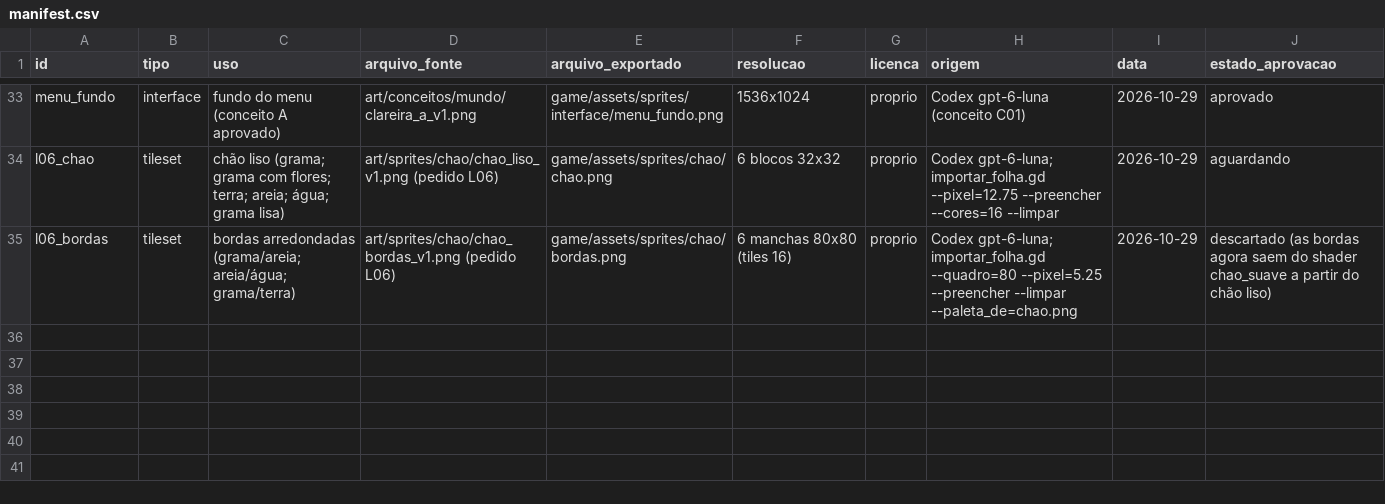
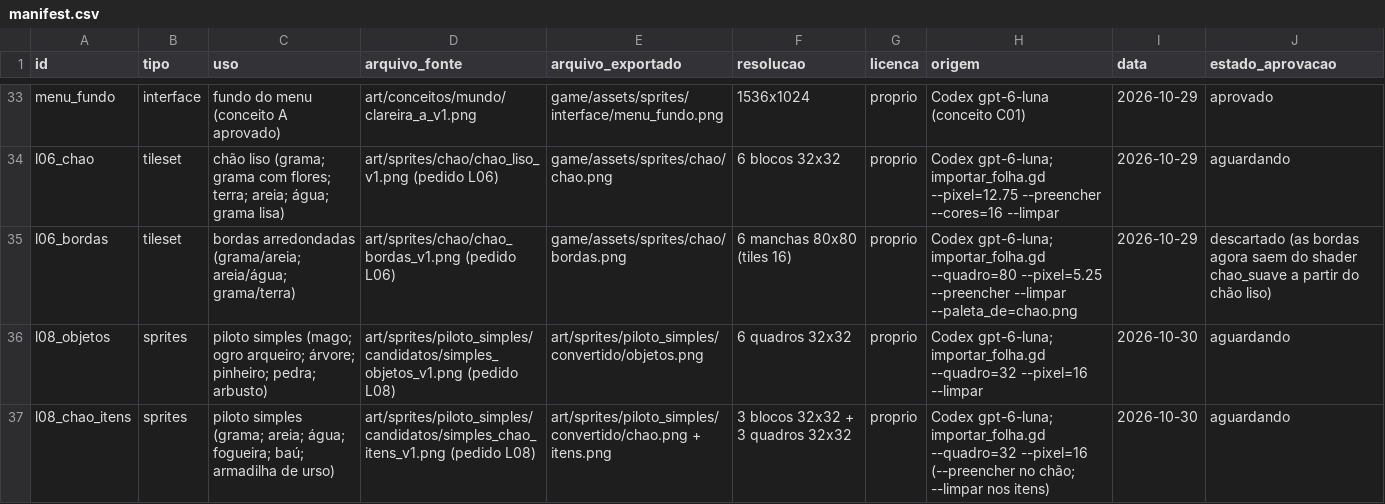
Before and after one commit to JaoDaJunq/RPG_Ilha, a CSV file: assets/manifest.csv, drawn as a sheet; only a part is shown, gaps mark what is left out; the diff names each change by its address in the sheet, - before the commit and + after, or states it on an @@ line.

```diff
--- a/assets/manifest.csv
+++ b/assets/manifest.csv
+row 36: l08_objetos | sprites | piloto simples (mago; ogro arqueiro; árvore; pinheiro; pedra; arbusto) | art/sprites/piloto_simples/candidatos/simples_objetos_v1.png (pedido L08) | art/sprites/piloto_simples/convertido/objetos.png | 6 quadros 32x32 | proprio | Codex gpt-6-luna; importar_folha.gd --quadro=32 --pixel=16 --limpar | 2026-10-30 | aguardando
+row 37: l08_chao_itens | sprites | piloto simples (grama; areia; água; fogueira; baú; armadilha de urso) | art/sprites/piloto_simples/candidatos/simples_chao_itens_v1.png (pedido L08) | art/sprites/piloto_simples/convertido/chao.png + itens.png | 3 blocos 32x32 + 3 quadros 32x32 | proprio | Codex gpt-6-luna; importar_folha.gd --quadro=32 --pixel=16 (--preencher no chão; --limpar nos itens) | 2026-10-30 | aguardando
```
Also changed, not shown: 17 other files.
